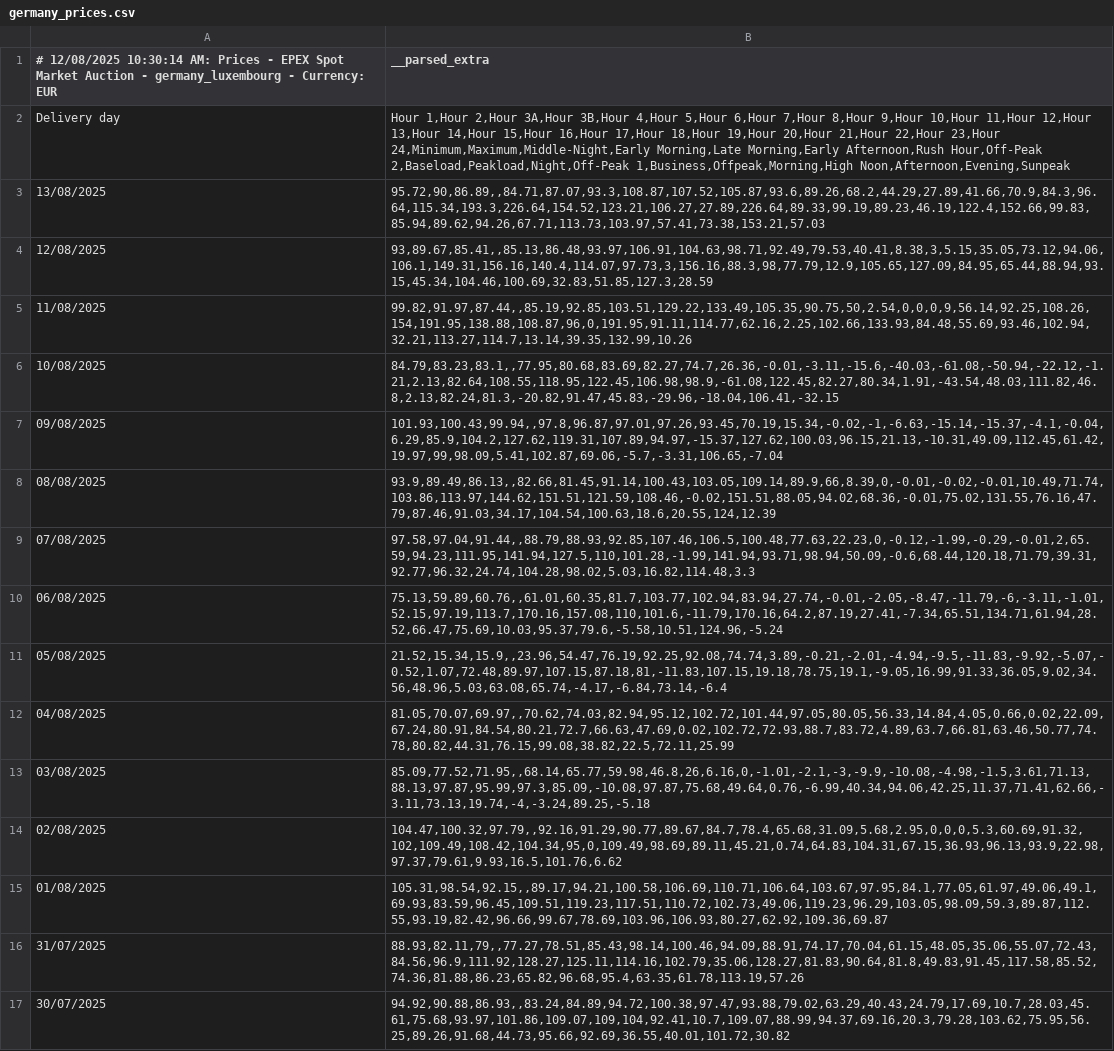
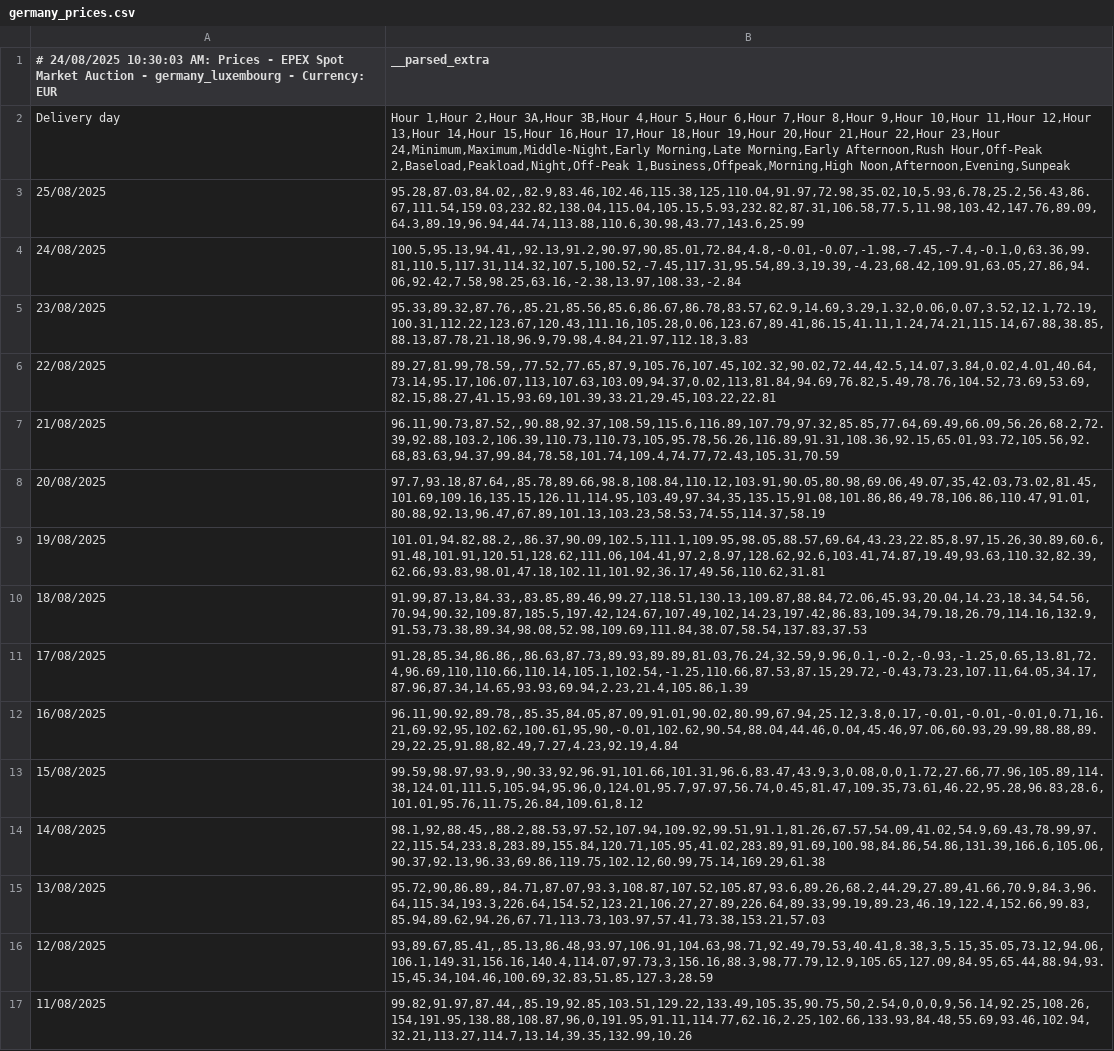
Before and after one commit to maxMuster194/EWR1, a CSV file: data/germany_prices.csv, drawn as a sheet; only a part is shown; the shorter side is filled out with more unchanged rows.

```diff
--- a/data/germany_prices.csv
+++ b/data/germany_prices.csv
@@ -1,3 +1,15 @@
-# 12/08/2025 10:30:14 AM: Prices - EPEX Spot Market Auction - germany_luxembourg - Currency: EUR,__parsed_extra
+# 24/08/2025 10:30:03 AM: Prices - EPEX Spot Market Auction - germany_luxembourg - Currency: EUR,__parsed_extra
 Delivery day,"Hour 1,Hour 2,Hour 3A,Hour 3B,Hour 4,Hour 5,Hour 6,Hour 7,Hour 8,Hour 9,Hour 10,Hour 11,Hour 12,Hour 13,Hour 14,Hour 15,Hour 16,Hour 17,Hour 18,Hour 19,Hour 20,Hour 21,Hour 22,Hour 23,Hour 24,Minimum,Maximum,Middle-Night,Early Morning,Late Morning,Early Afternoon,Rush Hour,Off-Peak 2,Baseload,Peakload,Night,Off-Peak 1,Business,Offpeak,Morning,High Noon,Afternoon,Evening,Sunpeak"
+25/08/2025,"95.28,87.03,84.02,,82.9,83.46,102.46,115.38,125,110.04,91.97,72.98,35.02,10,5.93,6.78,25.2,56.43,86.67,111.54,159.03,232.82,138.04,115.04,105.15,5.93,232.82,87.31,106.58,77.5,11.98,103.42,147.76,89.09,64.3,89.19,96.94,44.74,113.88,110.6,30.98,43.77,143.6,25.99"
+24/08/2025,"100.5,95.13,94.41,,92.13,91.2,90.97,90,85.01,72.84,4.8,-0.01,-0.07,-1.98,-7.45,-7.4,-0.1,0,63.36,99.81,110.5,117.31,114.32,107.5,100.52,-7.45,117.31,95.54,89.3,19.39,-4.23,68.42,109.91,63.05,27.86,94.06,92.42,7.58,98.25,63.16,-2.38,13.97,108.33,-2.84"
+23/08/2025,"95.33,89.32,87.76,,85.21,85.56,85.6,86.67,86.78,83.57,62.9,14.69,3.29,1.32,0.06,0.07,3.52,12.1,72.19,100.31,112.22,123.67,120.43,111.16,105.28,0.06,123.67,89.41,86.15,41.11,1.24,74.21,115.14,67.88,38.85,88.13,87.78,21.18,96.9,79.98,4.84,21.97,112.18,3.83"
+22/08/2025,"89.27,81.99,78.59,,77.52,77.65,87.9,105.76,107.45,102.32,90.02,72.44,42.5,14.07,3.84,0.02,4.01,40.64,73.14,95.17,106.07,113,107.63,103.09,94.37,0.02,113,81.84,94.69,76.82,5.49,78.76,104.52,73.69,53.69,82.15,88.27,41.15,93.69,101.39,33.21,29.45,103.22,22.81"
+21/08/2025,"96.11,90.73,87.52,,90.88,92.37,108.59,115.6,116.89,107.79,97.32,85.85,77.64,69.49,66.09,56.26,68.2,72.39,92.88,103.2,106.39,110.73,110.73,105,95.78,56.26,116.89,91.31,108.36,92.15,65.01,93.72,105.56,92.68,83.63,94.37,99.84,78.58,101.74,109.4,74.77,72.43,105.31,70.59"
+20/08/2025,"97.7,93.18,87.64,,85.78,89.66,98.8,108.84,110.12,103.91,90.05,80.98,69.06,49.07,35,42.03,73.02,81.45,101.69,109.16,135.15,126.11,114.95,103.49,97.34,35,135.15,91.08,101.86,86,49.78,106.86,110.47,91.01,80.88,92.13,96.47,67.89,101.13,103.23,58.53,74.55,114.37,58.19"
+19/08/2025,"101.01,94.82,88.2,,86.37,90.09,102.5,111.1,109.95,98.05,88.57,69.64,43.23,22.85,8.97,15.26,30.89,60.6,91.48,101.91,120.51,128.62,111.06,104.41,97.2,8.97,128.62,92.6,103.41,74.87,19.49,93.63,110.32,82.39,62.66,93.83,98.01,47.18,102.11,101.92,36.17,49.56,110.62,31.81"
+18/08/2025,"91.99,87.13,84.33,,83.85,89.46,99.27,118.51,130.13,109.87,88.84,72.06,45.93,20.04,14.23,18.34,54.56,70.94,90.32,109.87,185.5,197.42,124.67,107.49,102,14.23,197.42,86.83,109.34,79.18,26.79,114.16,132.9,91.53,73.38,89.34,98.08,52.98,109.69,111.84,38.07,58.54,137.83,37.53"
+17/08/2025,"91.28,85.34,86.86,,86.63,87.73,89.93,89.89,81.03,76.24,32.59,9.96,0.1,-0.2,-0.93,-1.25,0.65,13.81,72.4,96.69,110,110.66,110.14,105.1,102.54,-1.25,110.66,87.53,87.15,29.72,-0.43,73.23,107.11,64.05,34.17,87.96,87.34,14.65,93.93,69.94,2.23,21.4,105.86,1.39"
+16/08/2025,"96.11,90.92,89.78,,85.35,84.05,87.09,91.01,90.02,80.99,67.94,25.12,3.8,0.17,-0.01,-0.01,-0.01,0.71,16.21,69.92,95,102.62,100.61,95,90,-0.01,102.62,90.54,88.04,44.46,0.04,45.46,97.06,60.93,29.99,88.88,89.29,22.25,91.88,82.49,7.27,4.23,92.19,4.84"
+15/08/2025,"99.59,98.97,93.9,,90.33,92,96.91,101.66,101.31,96.6,83.47,43.9,3,0.08,0,0,1.72,27.66,77.96,105.89,114.38,124.01,111.5,105.94,95.96,0,124.01,95.7,97.97,56.74,0.45,81.47,109.35,73.61,46.22,95.28,96.83,28.6,101.01,95.76,11.75,26.84,109.61,8.12"
+14/08/2025,"98.1,92,88.45,,88.2,88.53,97.52,107.94,109.92,99.51,91.1,81.26,67.57,54.09,41.02,54.9,69.43,78.99,97.22,115.54,233.8,283.89,155.84,120.71,105.95,41.02,283.89,91.69,100.98,84.86,54.86,131.39,166.6,105.06,90.37,92.13,96.33,69.86,119.75,102.12,60.99,75.14,169.29,61.38"
 13/08/2025,"95.72,90,86.89,,84.71,87.07,93.3,108.87,107.52,105.87,93.6,89.26,68.2,44.29,27.89,41.66,70.9,84.3,96.64,115.34,193.3,226.64,154.52,123.21,106.27,27.89,226.64,89.33,99.19,89.23,46.19,122.4,152.66,99.83,85.94,89.62,94.26,67.71,113.73,103.97,57.41,73.38,153.21,57.03"
```
Also changed, not shown: data/austria_prices.csv, 19 other files.
